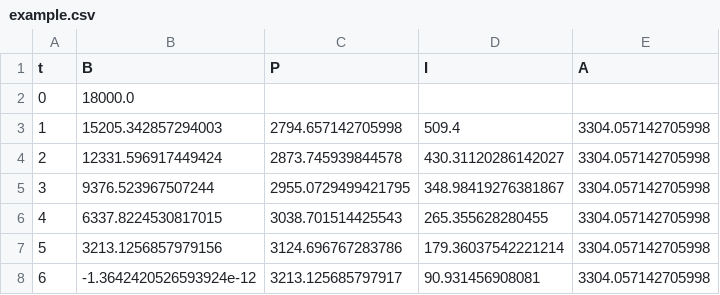
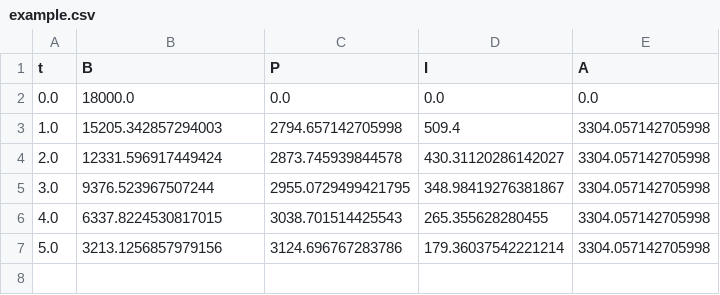
Before and after one commit to OscarFlores-IFi/credit-rik-lecture, a CSV file: classwork/amortization/example.csv, drawn as a sheet.

Commit message:
Amortization

```diff
--- a/classwork/amortization/example.csv
+++ b/classwork/amortization/example.csv
@@ -1,8 +1,7 @@
 t,B,P,I,A
-0,18000.0,,,
-1,15205.342857294003,2794.657142705998,509.4,3304.057142705998
-2,12331.596917449424,2873.745939844578,430.31120286142027,3304.057142705998
-3,9376.523967507244,2955.0729499421795,348.98419276381867,3304.057142705998
-4,6337.8224530817015,3038.701514425543,265.355628280455,3304.057142705998
-5,3213.1256857979156,3124.696767283786,179.36037542221214,3304.057142705998
-6,-1.3642420526593924e-12,3213.125685797917,90.931456908081,3304.057142705998
+0.0,18000.0,0.0,0.0,0.0
+1.0,15205.342857294003,2794.657142705998,509.4,3304.057142705998
+2.0,12331.596917449424,2873.745939844578,430.31120286142027,3304.057142705998
+3.0,9376.523967507244,2955.0729499421795,348.98419276381867,3304.057142705998
+4.0,6337.8224530817015,3038.701514425543,265.355628280455,3304.057142705998
+5.0,3213.1256857979156,3124.696767283786,179.36037542221214,3304.057142705998
```
Also changed, not shown: 3 other files.
